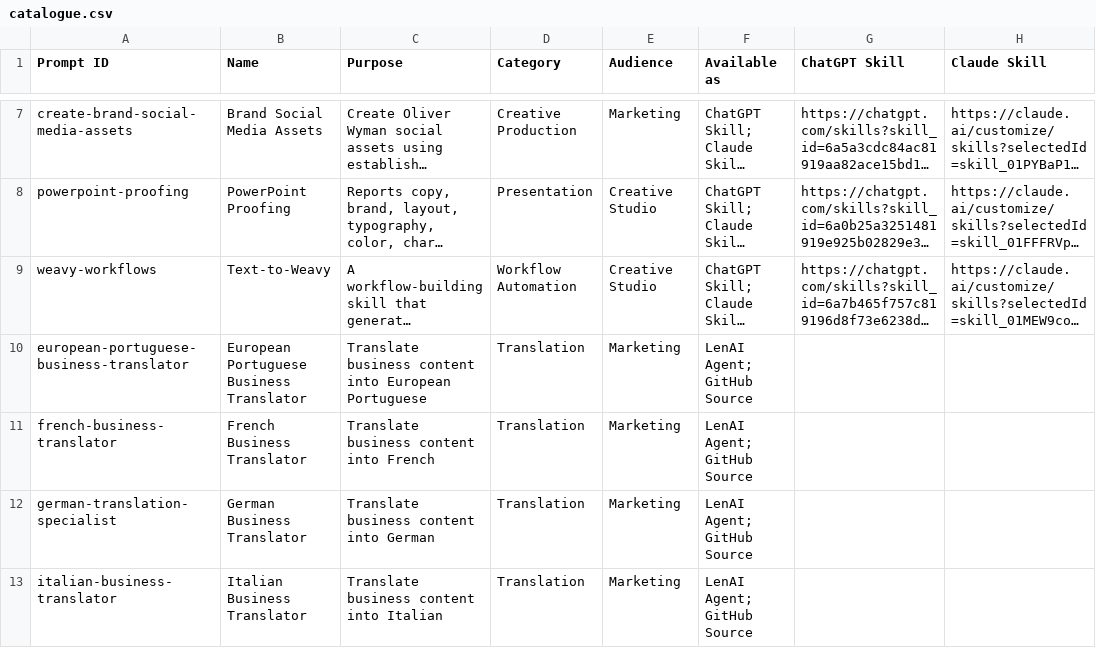
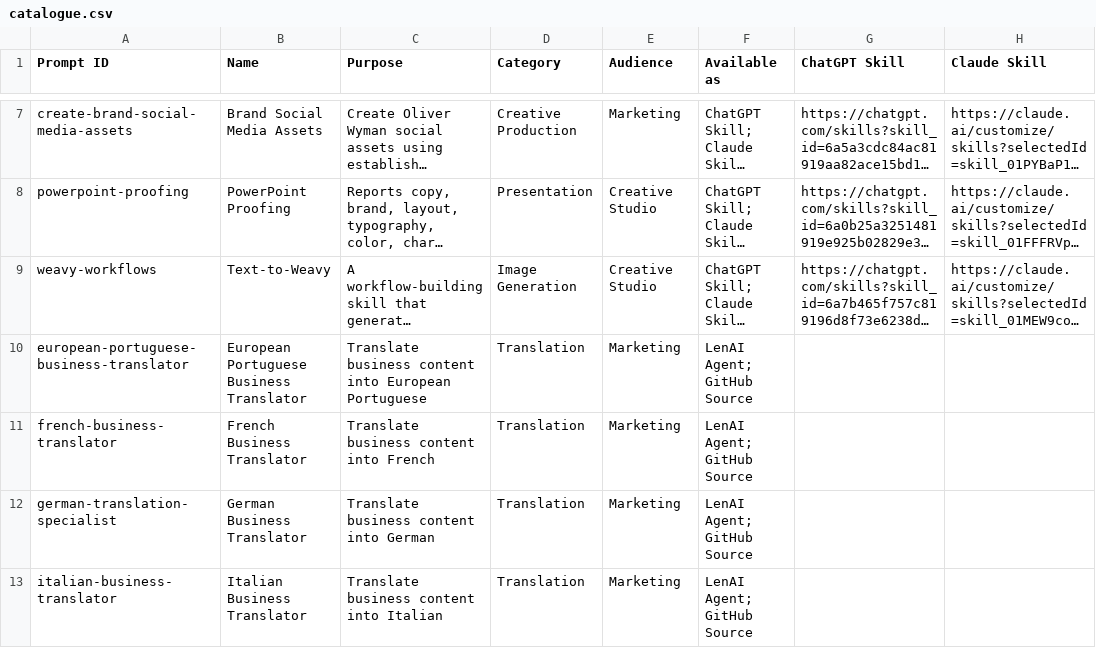
Before and after one commit to ow-creative-tech-team/prompt-garden, a CSV file: catalogue/catalogue.csv, drawn as a sheet; only a part is shown, gaps mark what is left out; long unchanged cells end in …; the diff names each change by its address in the sheet, - before the commit and + after, or states it on an @@ line.

Commit message:
feat(catalogue): refresh internal tool catalogue

```diff
--- a/catalogue/catalogue.csv
+++ b/catalogue/catalogue.csv
-D9 (Category): Workflow Automation
+D9 (Category): Image Generation
```
Also changed, not shown: 3 other files.
